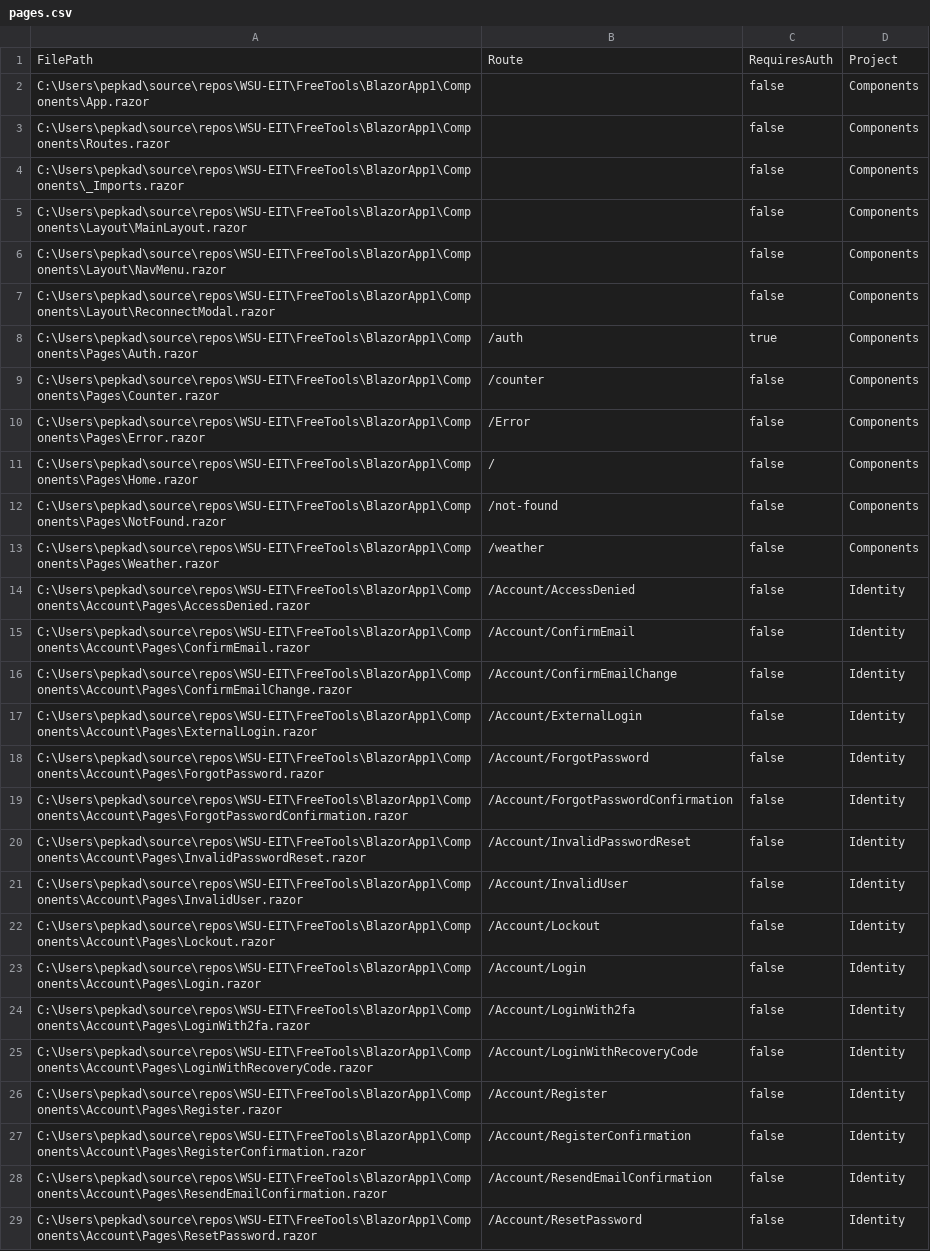
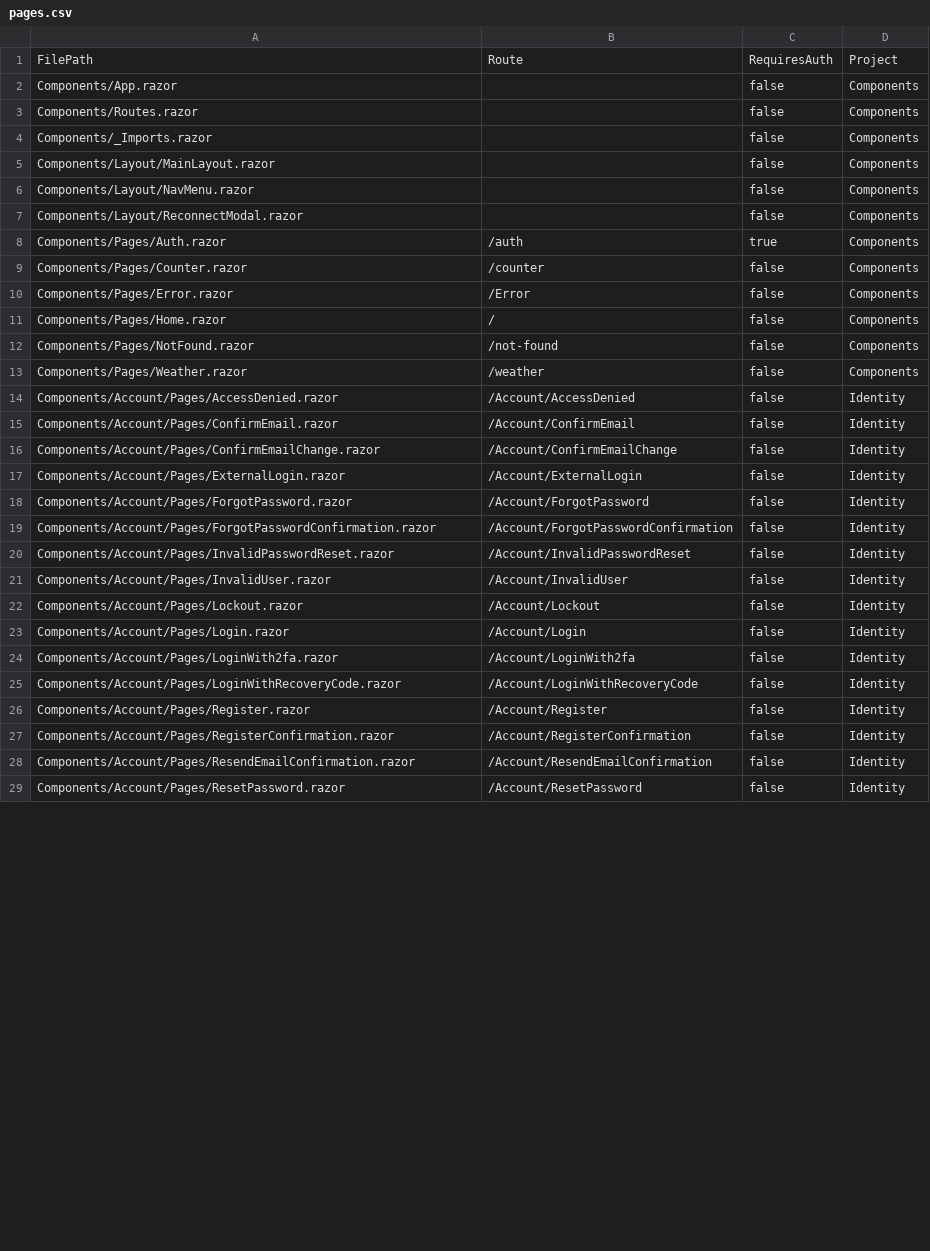
Before and after one commit to WSU-EIT/FreeTools, a CSV file: FreeTools/Docs/runs/BlazorApp1/main/latest/pages.csv, drawn as a sheet; only a part is shown; the diff covers the shown part only; the diff names each change by its address in the sheet, - before the commit and + after, or states it on an @@ line.

```diff
--- a/FreeTools/Docs/runs/BlazorApp1/main/latest/pages.csv
+++ b/FreeTools/Docs/runs/BlazorApp1/main/latest/pages.csv
-A2: C:\Users\pepkad\source\repos\WSU-EIT\FreeTools\BlazorApp1\Components\App.razor
+A2: Components/App.razor
-A3: C:\Users\pepkad\source\repos\WSU-EIT\FreeTools\BlazorApp1\Components\Routes.razor
+A3: Components/Routes.razor
-A4: C:\Users\pepkad\source\repos\WSU-EIT\FreeTools\BlazorApp1\Components\_Imports.razor
+A4: Components/_Imports.razor
-A5: C:\Users\pepkad\source\repos\WSU-EIT\FreeTools\BlazorApp1\Components\Layout\MainLayout.razor
+A5: Components/Layout/MainLayout.razor
-A6: C:\Users\pepkad\source\repos\WSU-EIT\FreeTools\BlazorApp1\Components\Layout\NavMenu.razor
+A6: Components/Layout/NavMenu.razor
-A7: C:\Users\pepkad\source\repos\WSU-EIT\FreeTools\BlazorApp1\Components\Layout\ReconnectModal.razor
+A7: Components/Layout/ReconnectModal.razor
-A8: C:\Users\pepkad\source\repos\WSU-EIT\FreeTools\BlazorApp1\Components\Pages\Auth.razor
+A8: Components/Pages/Auth.razor
-A9: C:\Users\pepkad\source\repos\WSU-EIT\FreeTools\BlazorApp1\Components\Pages\Counter.razor
+A9: Components/Pages/Counter.razor
-A10: C:\Users\pepkad\source\repos\WSU-EIT\FreeTools\BlazorApp1\Components\Pages\Error.razor
+A10: Components/Pages/Error.razor
-A11: C:\Users\pepkad\source\repos\WSU-EIT\FreeTools\BlazorApp1\Components\Pages\Home.razor
+A11: Components/Pages/Home.razor
-A12: C:\Users\pepkad\source\repos\WSU-EIT\FreeTools\BlazorApp1\Components\Pages\NotFound.razor
+A12: Components/Pages/NotFound.razor
-A13: C:\Users\pepkad\source\repos\WSU-EIT\FreeTools\BlazorApp1\Components\Pages\Weather.razor
+A13: Components/Pages/Weather.razor
-A14: C:\Users\pepkad\source\repos\WSU-EIT\FreeTools\BlazorApp1\Components\Account\Pages\AccessDenied.razor
+A14: Components/Account/Pages/AccessDenied.razor
-A15: C:\Users\pepkad\source\repos\WSU-EIT\FreeTools\BlazorApp1\Components\Account\Pages\ConfirmEmail.razor
+A15: Components/Account/Pages/ConfirmEmail.razor
-A16: C:\Users\pepkad\source\repos\WSU-EIT\FreeTools\BlazorApp1\Components\Account\Pages\ConfirmEmailChange.razor
+A16: Components/Account/Pages/ConfirmEmailChange.razor
-A17: C:\Users\pepkad\source\repos\WSU-EIT\FreeTools\BlazorApp1\Components\Account\Pages\ExternalLogin.razor
+A17: Components/Account/Pages/ExternalLogin.razor
-A18: C:\Users\pepkad\source\repos\WSU-EIT\FreeTools\BlazorApp1\Components\Account\Pages\ForgotPassword.razor
+A18: Components/Account/Pages/ForgotPassword.razor
-A19: C:\Users\pepkad\source\repos\WSU-EIT\FreeTools\BlazorApp1\Components\Account\Pages\ForgotPasswordConfirmation.razor
+A19: Components/Account/Pages/ForgotPasswordConfirmation.razor
-A20: C:\Users\pepkad\source\repos\WSU-EIT\FreeTools\BlazorApp1\Components\Account\Pages\InvalidPasswordReset.razor
+A20: Components/Account/Pages/InvalidPasswordReset.razor
-A21: C:\Users\pepkad\source\repos\WSU-EIT\FreeTools\BlazorApp1\Components\Account\Pages\InvalidUser.razor
+A21: Components/Account/Pages/InvalidUser.razor
-A22: C:\Users\pepkad\source\repos\WSU-EIT\FreeTools\BlazorApp1\Components\Account\Pages\Lockout.razor
+A22: Components/Account/Pages/Lockout.razor
-A23: C:\Users\pepkad\source\repos\WSU-EIT\FreeTools\BlazorApp1\Components\Account\Pages\Login.razor
+A23: Components/Account/Pages/Login.razor
-A24: C:\Users\pepkad\source\repos\WSU-EIT\FreeTools\BlazorApp1\Components\Account\Pages\LoginWith2fa.razor
+A24: Components/Account/Pages/LoginWith2fa.razor
-A25: C:\Users\pepkad\source\repos\WSU-EIT\FreeTools\BlazorApp1\Components\Account\Pages\LoginWithRecoveryCode.razor
+A25: Components/Account/Pages/LoginWithRecoveryCode.razor
-A26: C:\Users\pepkad\source\repos\WSU-EIT\FreeTools\BlazorApp1\Components\Account\Pages\Register.razor
+A26: Components/Account/Pages/Register.razor
-A27: C:\Users\pepkad\source\repos\WSU-EIT\FreeTools\BlazorApp1\Components\Account\Pages\RegisterConfirmation.razor
+A27: Components/Account/Pages/RegisterConfirmation.razor
-A28: C:\Users\pepkad\source\repos\WSU-EIT\FreeTools\BlazorApp1\Components\Account\Pages\ResendEmailConfirmation.razor
+A28: Components/Account/Pages/ResendEmailConfirmation.razor
-A29: C:\Users\pepkad\source\repos\WSU-EIT\FreeTools\BlazorApp1\Components\Account\Pages\ResetPassword.razor
+A29: Components/Account/Pages/ResetPassword.razor
```
Also changed, not shown: 24 edited cells elsewhere in this file, FreeTools/Docs/runs/BlazorApp1/main/latest/workspace-inventory-csharp.csv, FreeTools/Docs/runs/BlazorApp1/main/latest/workspace-inventory-razor.csv, 41 other files.
